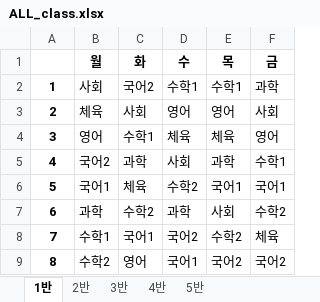
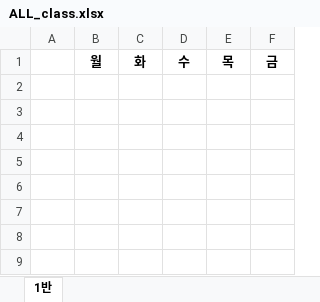
Before and after one commit to HICC-Bootcamp/2023-Waterfall-Timetable, an Excel workbook: ALL_class.xlsx, sheet 1반, drawn as a sheet; values as stored, in another font and other column widths than the file's, no borders; the diff names each change by its address in the sheet, - before the commit and + after, or states it on an @@ line.

```diff
--- a/ALL_class.xlsx (sheet 1반)
+++ b/ALL_class.xlsx (sheet 1반)
-sheet tab: 2반
-sheet tab: 3반
-sheet tab: 4반
-sheet tab: 5반
-row 2: 1 | 사회 | 국어2 | 수학1 | 수학1 | 과학
-row 3: 2 | 체육 | 사회 | 영어 | 영어 | 사회
-row 4: 3 | 영어 | 수학1 | 체육 | 체육 | 영어
-row 5: 4 | 국어2 | 과학 | 사회 | 과학 | 수학1
-row 6: 5 | 국어1 | 체육 | 수학2 | 국어1 | 국어1
-row 7: 6 | 과학 | 수학2 | 과학 | 사회 | 수학2
-row 8: 7 | 수학1 | 국어1 | 국어2 | 수학2 | 체육
-row 9: 8 | 수학2 | 영어 | 국어1 | 국어2 | 국어2
```
Also changed, not shown: 1 other file.
